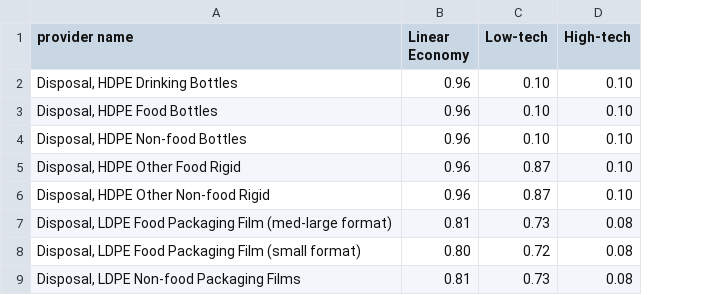
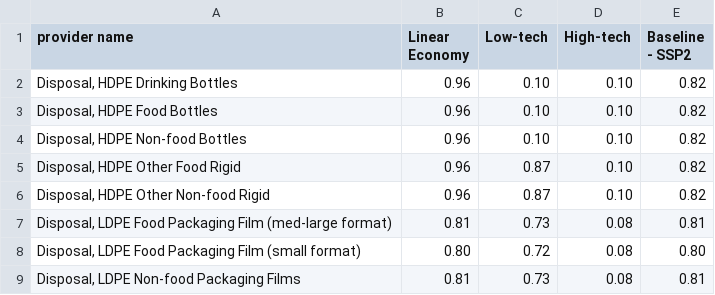
Before and after one commit to FarshidNazemi/packaging-roadmap, a CSV file: data/collection_MSW.csv, drawn as a sheet; only a part is shown; the diff names each change by its address in the sheet, - before the commit and + after, or states it on an @@ line.

```diff
--- a/data/collection_MSW.csv
+++ b/data/collection_MSW.csv
+column E (Baseline - SSP2), rows 2-9: 0.82 | 0.82 | 0.82 | 0.82 | 0.82 | 0.81 | 0.80 | 0.81
```
Also changed, not shown: data/collection_Recyclate.csv, 12 other files.
